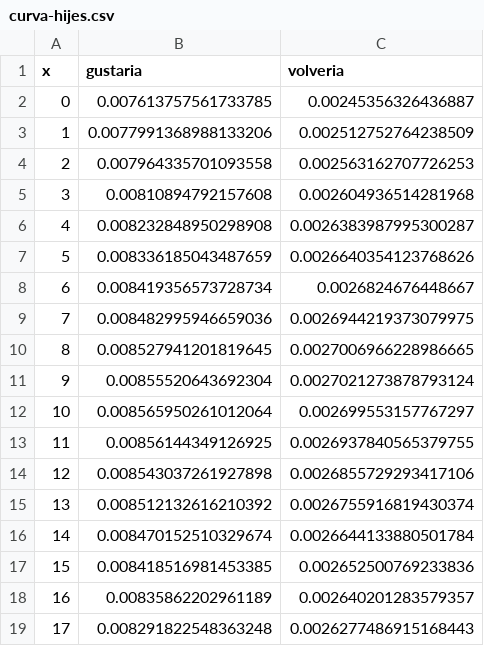
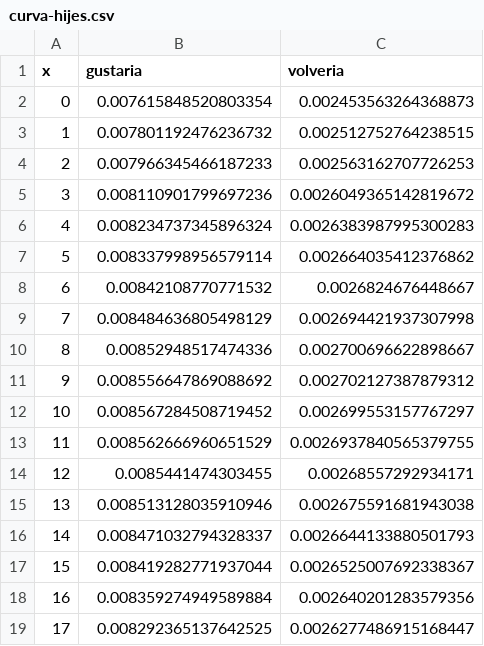
Before and after one commit to juancuiule/profano-flat, a CSV file: curva-hijes.csv, drawn as a sheet; only a part is shown; the diff covers the shown part only.

Commit message:
Flat: latest data (2023-04-30T01:46:03.238Z) {   "date": "2023-04-30T01:46:03.238Z",   "files": [     {       "name": "1.png",       "deltaBytes": -2,       "source": "https://datastore.elgatoylacaja.com/payloads/xd-profano"     },     {       "name": "2.png",       "deltaBytes": 29,       "source": "https://datastore.elgatoylacaja.com/payloads/xd-profano"     },     {       "name": "4.png",       "deltaBytes": 6,       "source": "https://datastore.elgatoylacaja.com/payloads/xd-profano"     },     {       "name": "6.png",       "deltaBytes": 15,       "source": "https://datastore.elgatoylacaja.com/payloads/xd-profano"     },     {       "name": "curva-genero.csv",       "deltaBytes": -10,       "source": "https://datastore.elgatoylacaja.com/payloads/xd-profano"     },     {       "name": "curva-hijes.csv",       "deltaBytes": -4,       "source": "https://datastore.elgatoylacaja.com/payloads/xd-profano"     },     {       "name": "profano-data.json",       "deltaBytes": 299,       "source": "https://datastore.elgatoylacaja.com/payloads/xd-profano"     },     {       "name": "profano.csv",       "deltaBytes": 49,       "source": "https://datastore.elgatoylacaja.com/payloads/xd-profano"     }   ] }

```diff
--- a/curva-hijes.csv
+++ b/curva-hijes.csv
@@ -1,19 +1,19 @@
 x,gustaria,volveria
-0,0.007613757561733785,0.00245356326436887
-1,0.0077991368988133206,0.002512752764238509
-2,0.007964335701093558,0.002563162707726253
-3,0.00810894792157608,0.002604936514281968
-4,0.008232848950298908,0.0026383987995300287
-5,0.008336185043487659,0.0026640354123768626
-6,0.008419356573728734,0.0026824676448667
-7,0.008482995946659036,0.0026944219373079975
-8,0.008527941201819645,0.0027006966228986665
-9,0.00855520643692304,0.0027021273878793124
-10,0.008565950261012064,0.002699553157767297
-11,0.00856144349126925,0.0026937840565379755
-12,0.008543037261927898,0.0026855729293417106
-13,0.008512132616210392,0.0026755916819430374
-14,0.008470152510329674,0.0026644133880501784
-15,0.008418516981453385,0.002652500769233836
-16,0.00835862202961189,0.002640201283579357
-17,0.008291822548363248,0.0026277486915168443
+0,0.007615848520803354,0.002453563264368873
+1,0.007801192476236732,0.002512752764238515
+2,0.007966345466187233,0.002563162707726253
+3,0.008110901799697236,0.0026049365142819672
+4,0.008234737345896324,0.0026383987995300283
+5,0.008337998956579114,0.002664035412376862
+6,0.00842108770771532,0.0026824676448667
+7,0.008484636805498129,0.002694421937307998
+8,0.00852948517474336,0.002700696622898667
+9,0.008556647869088692,0.002702127387879312
+10,0.008567284508719452,0.002699553157767297
+11,0.008562666960651529,0.0026937840565379755
+12,0.0085441474303455,0.00268557292934171
+13,0.008513128035910946,0.002675591681943038
+14,0.008471032794328337,0.0026644133880501793
+15,0.008419282771937044,0.0026525007692338367
+16,0.008359274949589884,0.002640201283579356
+17,0.008292365137642525,0.0026277486915168447
```
Also changed, not shown: 147 edited cells elsewhere in this file, curva-genero.csv, profano.csv, 5 other files.
